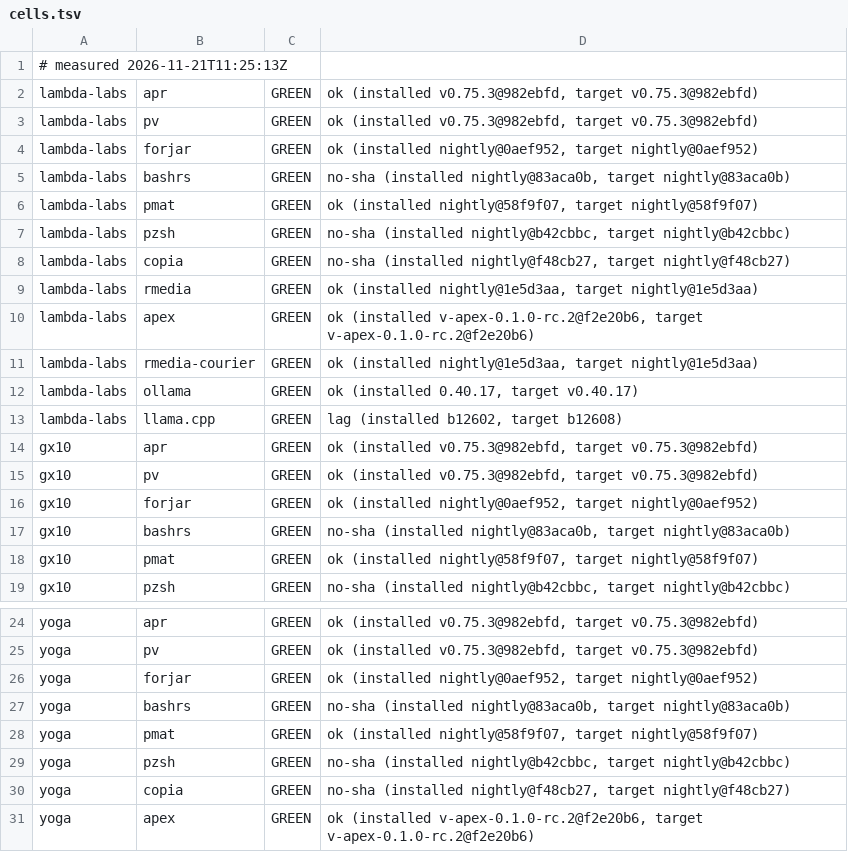
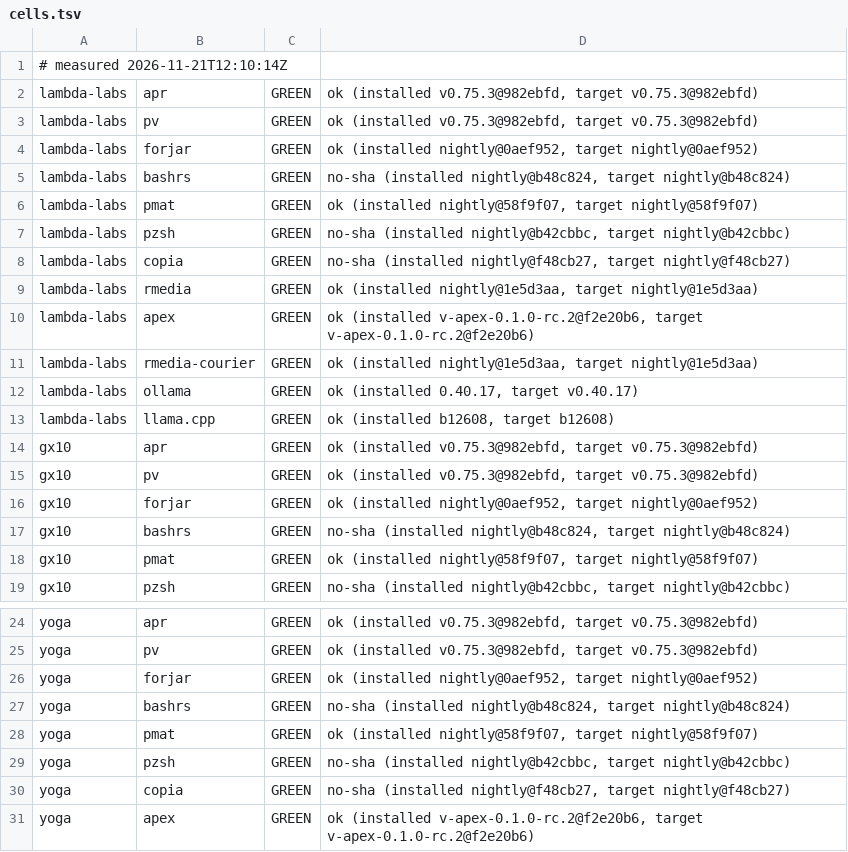
Before and after one commit to paiml/aprender, a TSV file: fleet/cells.tsv, drawn as a sheet; only a part is shown, gaps mark what is left out.

Commit message:
fleet cells 2026-11-21T12:10:14Z (fleet-drift)

```diff
--- a/fleet/cells.tsv
+++ b/fleet/cells.tsv
@@ -1,2 +1,2 @@
-# measured 2026-11-21T11:25:13Z
+# measured 2026-11-21T12:10:14Z
 lambda-labs	apr	GREEN	ok (installed v0.75.3@982ebfd, target v0.75.3@982ebfd)
@@ -4,3 +4,3 @@ lambda-labs	pv	GREEN	ok (installed v0.75.3@982ebfd, target v0.75.3@982ebfd)
 lambda-labs	forjar	GREEN	ok (installed nightly@0aef952, target nightly@0aef952)
-lambda-labs	bashrs	GREEN	no-sha (installed nightly@83aca0b, target nightly@83aca0b)
+lambda-labs	bashrs	GREEN	no-sha (installed nightly@b48c824, target nightly@b48c824)
 lambda-labs	pmat	GREEN	ok (installed nightly@58f9f07, target nightly@58f9f07)
@@ -12,3 +12,3 @@ lambda-labs	rmedia-courier	GREEN	ok (installed nightly@1e5d3aa, target nightly@1
 lambda-labs	ollama	GREEN	ok (installed 0.40.17, target v0.40.17)
-lambda-labs	llama.cpp	GREEN	lag (installed b12602, target b12608)
+lambda-labs	llama.cpp	GREEN	ok (installed b12608, target b12608)
 gx10	apr	GREEN	ok (installed v0.75.3@982ebfd, target v0.75.3@982ebfd)
@@ -16,3 +16,3 @@ gx10	pv	GREEN	ok (installed v0.75.3@982ebfd, target v0.75.3@982ebfd)
 gx10	forjar	GREEN	ok (installed nightly@0aef952, target nightly@0aef952)
-gx10	bashrs	GREEN	no-sha (installed nightly@83aca0b, target nightly@83aca0b)
+gx10	bashrs	GREEN	no-sha (installed nightly@b48c824, target nightly@b48c824)
 gx10	pmat	GREEN	ok (installed nightly@58f9f07, target nightly@58f9f07)
@@ -26,3 +26,3 @@ yoga	pv	GREEN	ok (installed v0.75.3@982ebfd, target v0.75.3@982ebfd)
 yoga	forjar	GREEN	ok (installed nightly@0aef952, target nightly@0aef952)
-yoga	bashrs	GREEN	no-sha (installed nightly@83aca0b, target nightly@83aca0b)
+yoga	bashrs	GREEN	no-sha (installed nightly@b48c824, target nightly@b48c824)
 yoga	pmat	GREEN	ok (installed nightly@58f9f07, target nightly@58f9f07)
```
